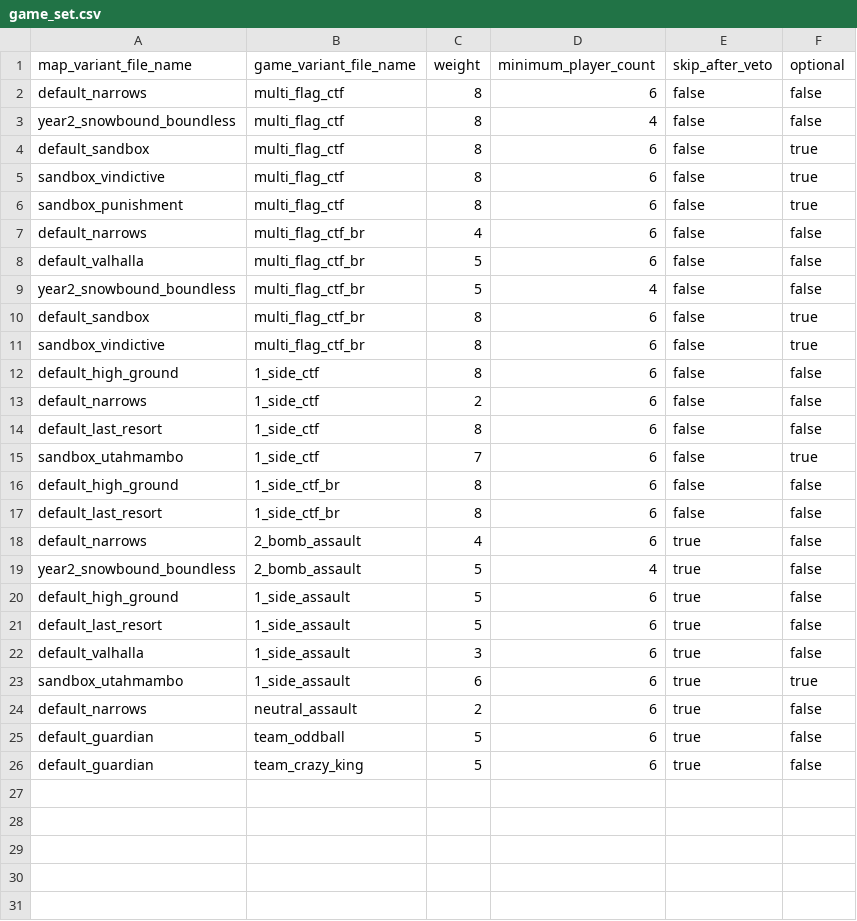
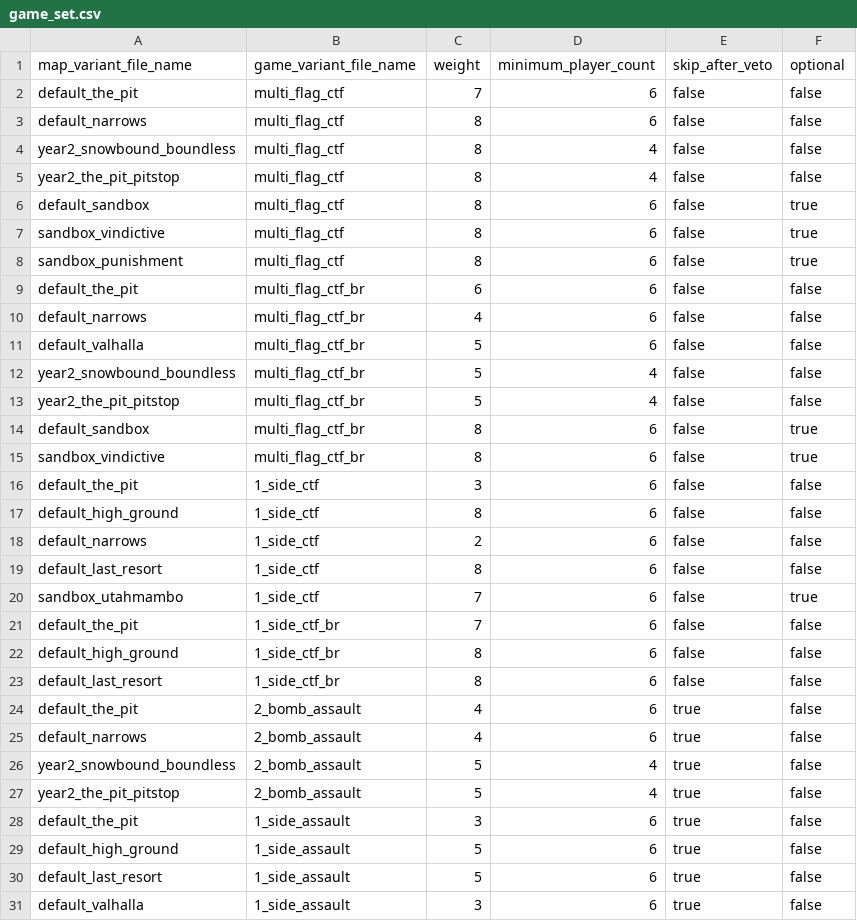
Before and after one commit to Blam-Network/Blam-Title-Storage, a CSV file: Ares/Untracked/playtest_hoppers/hoppers/00110/game_set.csv, drawn as a sheet; only a part is shown; the shorter side is filled out with more unchanged rows; the diff covers the shown part only; the diff names each change by its address in the sheet, - before the commit and + after, or states it on an @@ line.

Commit message:
Add The Pit to playtest hoppers

```diff
--- a/Ares/Untracked/playtest_hoppers/hoppers/00110/game_set.csv
+++ b/Ares/Untracked/playtest_hoppers/hoppers/00110/game_set.csv
+row 2: default_the_pit | multi_flag_ctf | 7 | 6 | false | false
+row 5: year2_the_pit_pitstop | multi_flag_ctf | 8 | 4 | false | false
+row 9: default_the_pit | multi_flag_ctf_br | 6 | 6 | false | false
+row 13: year2_the_pit_pitstop | multi_flag_ctf_br | 5 | 4 | false | false
+row 16: default_the_pit | 1_side_ctf | 3 | 6 | false | false
+row 21: default_the_pit | 1_side_ctf_br | 7 | 6 | false | false
+row 24: default_the_pit | 2_bomb_assault | 4 | 6 | true | false
+row 27: year2_the_pit_pitstop | 2_bomb_assault | 5 | 4 | true | false
+row 28: default_the_pit | 1_side_assault | 3 | 6 | true | false
```
Also changed, not shown: 4 added rows elsewhere in this file, Ares/Untracked/playtest_hoppers/hoppers/00104/game_set.csv, Ares/Untracked/playtest_hoppers/hoppers/00106/game_set.csv, 26 other files.
